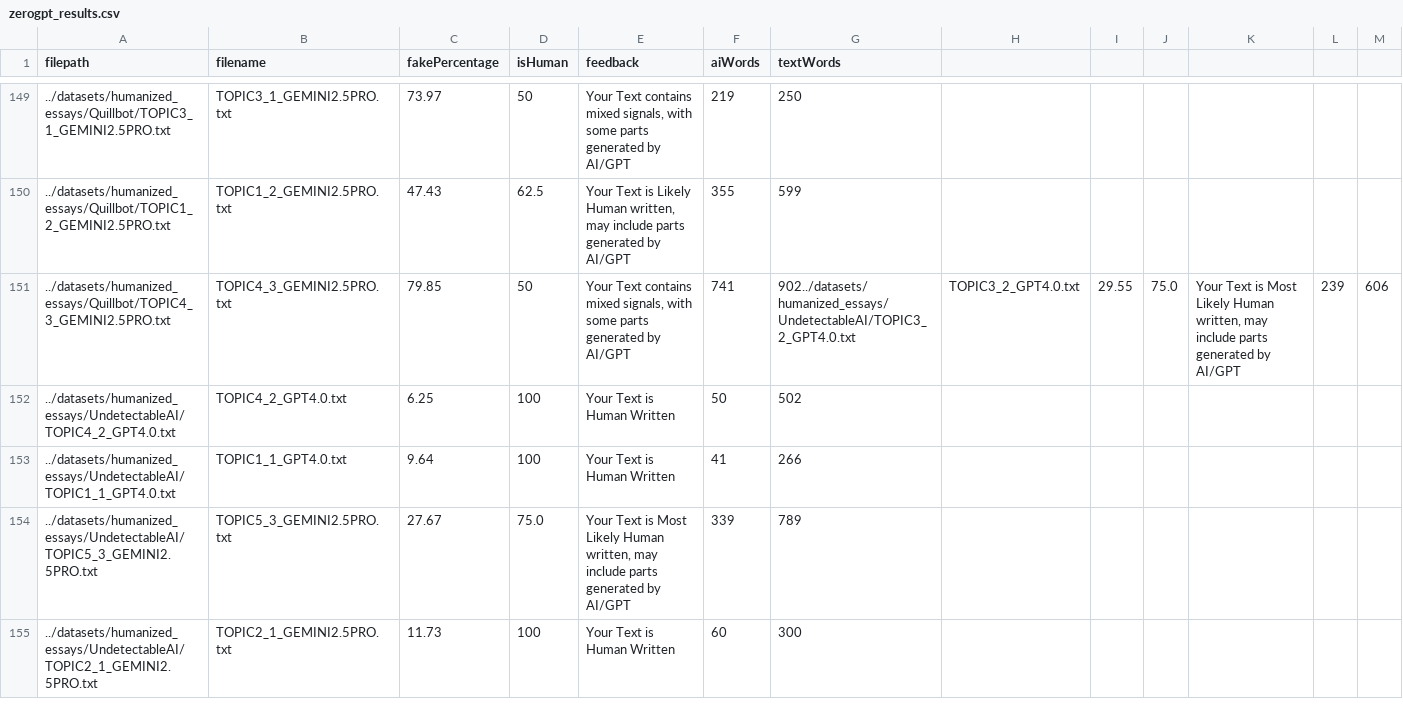
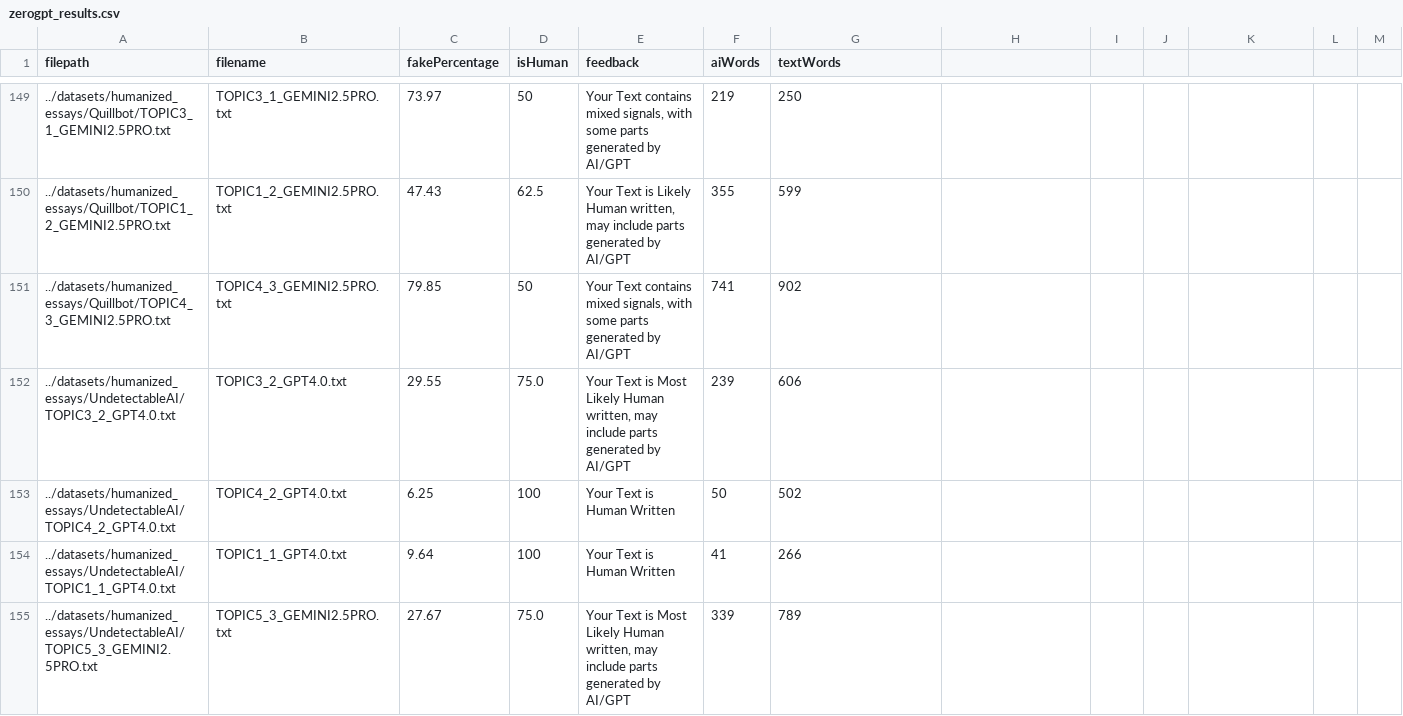
Before and after one commit to warit-tee/FYP, a CSV file: api/zerogpt_results.csv, drawn as a sheet; only a part is shown, gaps mark what is left out; the shorter side is filled out with more unchanged rows.

Commit message:
Fix zerogpt result error

```diff
--- a/api/zerogpt_results.csv
+++ b/api/zerogpt_results.csv
@@ -150,3 +150,4 @@ filepath,filename,fakePercentage,isHuman,feedback,aiWords,textWords
 ../datasets/humanized_essays/Quillbot/TOPIC1_2_GEMINI2.5PRO.txt,TOPIC1_2_GEMINI2.5PRO.txt,47.43,62.5,"Your Text is Likely Human written, may include parts generated by AI/GPT",355,599
-../datasets/humanized_essays/Quillbot/TOPIC4_3_GEMINI2.5PRO.txt,TOPIC4_3_GEMINI2.5PRO.txt,79.85,50,"Your Text contains mixed signals, with some parts generated by AI/GPT",741,902../datasets/humanized_essays/UndetectableAI/TOPIC3_2_GPT4.0.txt,TOPIC3_2_GPT4.0.txt,29.55,75.0,"Your Text is Most Likely Human written, may include parts generated by AI/GPT",239,606
+../datasets/humanized_essays/Quillbot/TOPIC4_3_GEMINI2.5PRO.txt,TOPIC4_3_GEMINI2.5PRO.txt,79.85,50,"Your Text contains mixed signals, with some parts generated by AI/GPT",741,902
+../datasets/humanized_essays/UndetectableAI/TOPIC3_2_GPT4.0.txt,TOPIC3_2_GPT4.0.txt,29.55,75.0,"Your Text is Most Likely Human written, may include parts generated by AI/GPT",239,606
 ../datasets/humanized_essays/UndetectableAI/TOPIC4_2_GPT4.0.txt,TOPIC4_2_GPT4.0.txt,6.25,100,Your Text is Human Written,50,502
```
